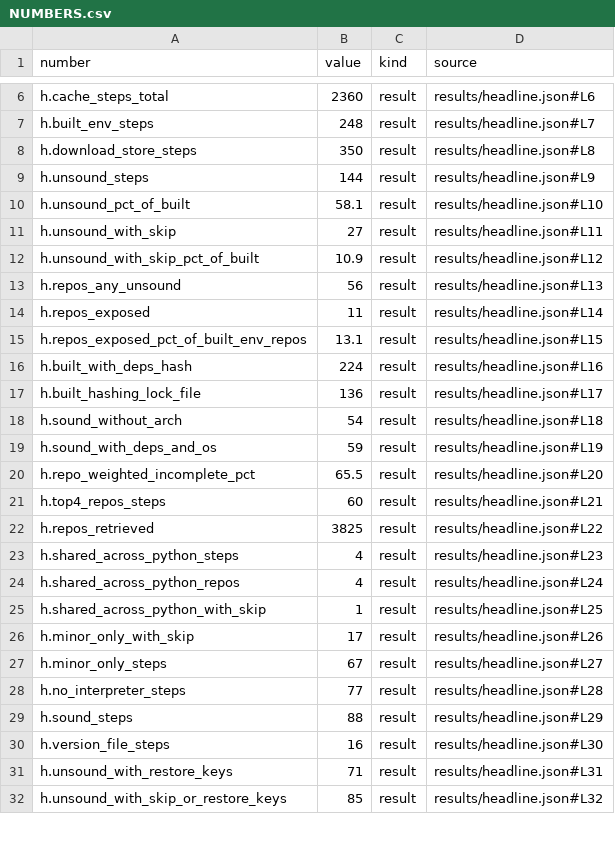
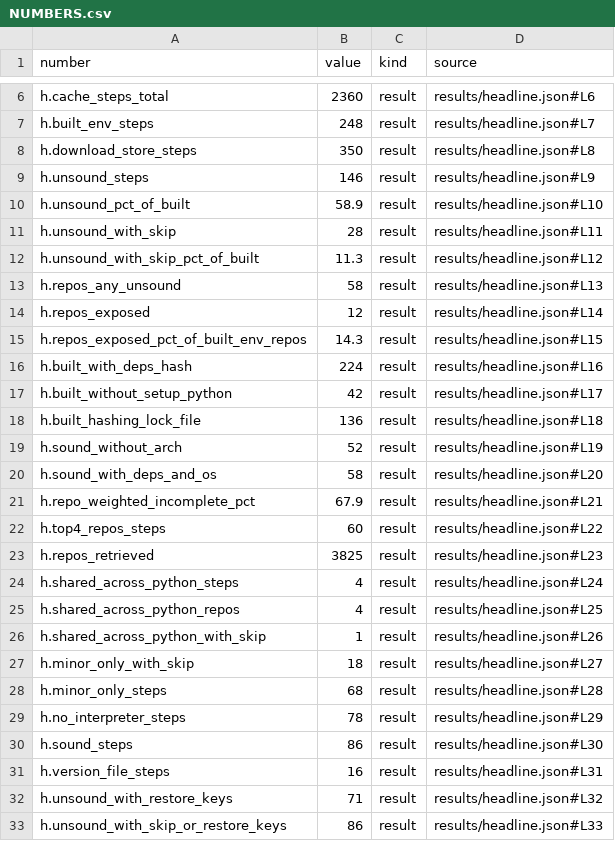
Before and after one commit to mark124/cache-key-soundness, a CSV file: NUMBERS.csv, drawn as a sheet; only a part is shown, gaps mark what is left out; the diff covers the shown part only.

Commit message:
Fable review: keys referring to missing or later steps judged as GitHub evaluates them (2 steps sound->incomplete, 144->146); linter checks pythonLocation is set; OS release and other inputs; gitman cache race documented

```diff
--- a/NUMBERS.csv
+++ b/NUMBERS.csv
@@ -8,25 +8,26 @@ h.built_env_steps,248,result,results/headline.json#L7
 h.download_store_steps,350,result,results/headline.json#L8
-h.unsound_steps,144,result,results/headline.json#L9
-h.unsound_pct_of_built,58.1,result,results/headline.json#L10
-h.unsound_with_skip,27,result,results/headline.json#L11
-h.unsound_with_skip_pct_of_built,10.9,result,results/headline.json#L12
-h.repos_any_unsound,56,result,results/headline.json#L13
-h.repos_exposed,11,result,results/headline.json#L14
-h.repos_exposed_pct_of_built_env_repos,13.1,result,results/headline.json#L15
+h.unsound_steps,146,result,results/headline.json#L9
+h.unsound_pct_of_built,58.9,result,results/headline.json#L10
+h.unsound_with_skip,28,result,results/headline.json#L11
+h.unsound_with_skip_pct_of_built,11.3,result,results/headline.json#L12
+h.repos_any_unsound,58,result,results/headline.json#L13
+h.repos_exposed,12,result,results/headline.json#L14
+h.repos_exposed_pct_of_built_env_repos,14.3,result,results/headline.json#L15
 h.built_with_deps_hash,224,result,results/headline.json#L16
-h.built_hashing_lock_file,136,result,results/headline.json#L17
-h.sound_without_arch,54,result,results/headline.json#L18
-h.sound_with_deps_and_os,59,result,results/headline.json#L19
-h.repo_weighted_incomplete_pct,65.5,result,results/headline.json#L20
-h.top4_repos_steps,60,result,results/headline.json#L21
-h.repos_retrieved,3825,result,results/headline.json#L22
-h.shared_across_python_steps,4,result,results/headline.json#L23
-h.shared_across_python_repos,4,result,results/headline.json#L24
-h.shared_across_python_with_skip,1,result,results/headline.json#L25
-h.minor_only_with_skip,17,result,results/headline.json#L26
-h.minor_only_steps,67,result,results/headline.json#L27
-h.no_interpreter_steps,77,result,results/headline.json#L28
-h.sound_steps,88,result,results/headline.json#L29
-h.version_file_steps,16,result,results/headline.json#L30
-h.unsound_with_restore_keys,71,result,results/headline.json#L31
-h.unsound_with_skip_or_restore_keys,85,result,results/headline.json#L32
+h.built_without_setup_python,42,result,results/headline.json#L17
+h.built_hashing_lock_file,136,result,results/headline.json#L18
+h.sound_without_arch,52,result,results/headline.json#L19
+h.sound_with_deps_and_os,58,result,results/headline.json#L20
+h.repo_weighted_incomplete_pct,67.9,result,results/headline.json#L21
+h.top4_repos_steps,60,result,results/headline.json#L22
+h.repos_retrieved,3825,result,results/headline.json#L23
+h.shared_across_python_steps,4,result,results/headline.json#L24
+h.shared_across_python_repos,4,result,results/headline.json#L25
+h.shared_across_python_with_skip,1,result,results/headline.json#L26
+h.minor_only_with_skip,18,result,results/headline.json#L27
+h.minor_only_steps,68,result,results/headline.json#L28
+h.no_interpreter_steps,78,result,results/headline.json#L29
+h.sound_steps,86,result,results/headline.json#L30
+h.version_file_steps,16,result,results/headline.json#L31
+h.unsound_with_restore_keys,71,result,results/headline.json#L32
+h.unsound_with_skip_or_restore_keys,86,result,results/headline.json#L33
```
Also changed, not shown: 14 edited cells elsewhere in this file, results/table2_key_composition.csv, results/table2_repo_level.csv, 13 other files.
